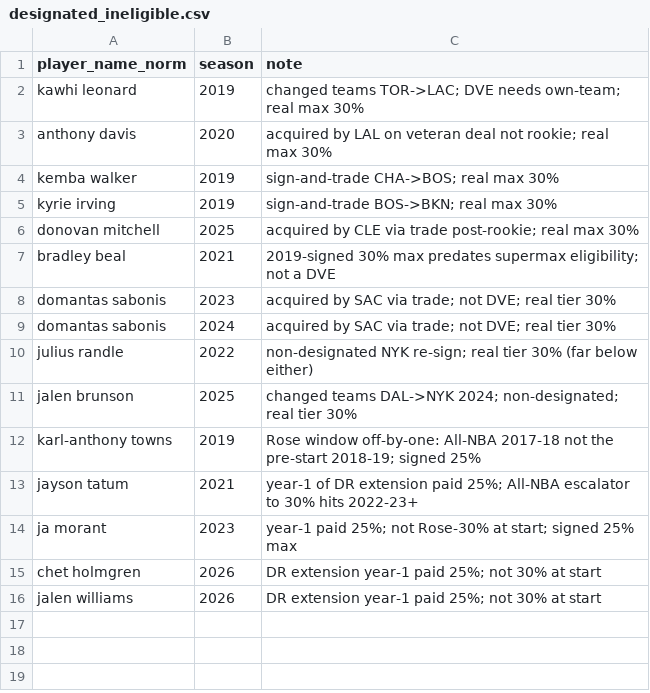
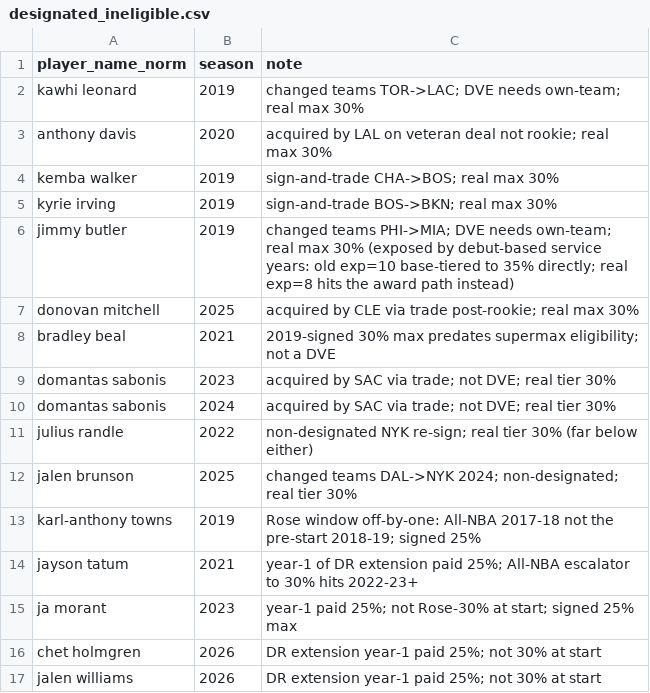
Before and after one commit to Tuomaaa/SOTB_NBASalaryPrediction, a CSV file: data/raw/raw_external/designated_ineligible.csv, drawn as a sheet.

```diff
--- a/data/raw/raw_external/designated_ineligible.csv
+++ b/data/raw/raw_external/designated_ineligible.csv
@@ -5,2 +5,3 @@ kemba walker,2019,sign-and-trade CHA->BOS; real max 30%
 kyrie irving,2019,sign-and-trade BOS->BKN; real max 30%
+jimmy butler,2019,changed teams PHI->MIA; DVE needs own-team; real max 30% (exposed by debut-based service years: old exp=10 base-tiered to 35% directly; real exp=8 hits the award path instead)
 donovan mitchell,2025,acquired by CLE via trade post-rookie; real max 30%
```
Also changed, not shown: 4 other files.
